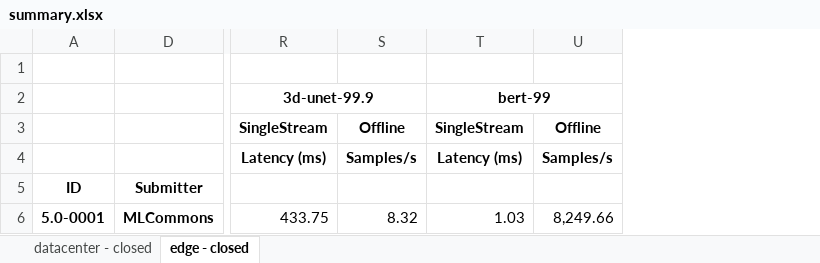
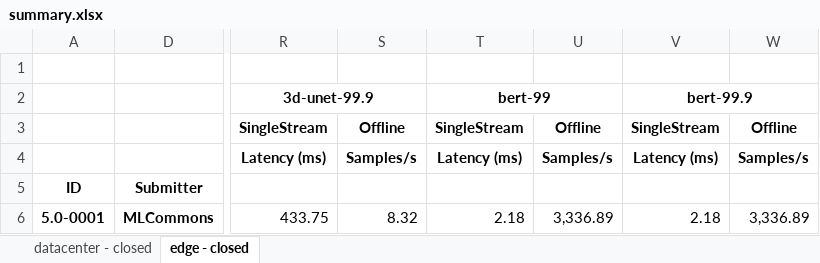
Before and after one commit to seemamp002/mlperf_inference_submissions_v5.0, an Excel workbook: summary.xlsx, sheet edge - closed, drawn as a sheet; only a part is shown, gaps mark what is left out; values as stored, in another font and other column widths than the file's, no borders; conditional formats not drawn; the diff names each change by its address in the sheet, - before the commit and + after, or states it on an @@ line.

Commit message:
Updated results summary

```diff
--- a/summary.xlsx (sheet edge - closed)
+++ b/summary.xlsx (sheet edge - closed)
+column V, rows 2-6: bert-99.9 | SingleStream | Latency (ms) |  | 2.18
+column W, rows 3-6: Offline | Samples/s |  | 3,336.89
-T6: 1.03
+T6: 2.18
-U6: 8,249.66
+U6: 3,336.89
```
Also changed, not shown: 4 other files.
